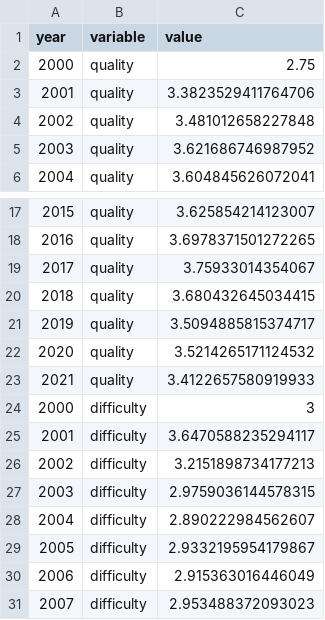
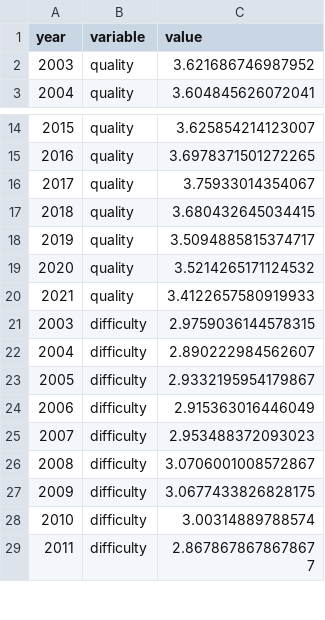
Before and after one commit to dailynexusdata/rateMyProf-d3, a CSV file: dist/data/lines.csv, drawn as a sheet; only a part is shown, gaps mark what is left out; the shorter side is filled out with more unchanged rows.

Commit message:
fixes for line plot

```diff
--- a/dist/data/lines.csv
+++ b/dist/data/lines.csv
@@ -1,5 +1,2 @@
 year,variable,value
-2000,quality,2.75
-2001,quality,3.3823529411764706
-2002,quality,3.481012658227848
 2003,quality,3.621686746987952
@@ -23,5 +20,2 @@ year,variable,value
 2021,quality,3.4122657580919933
-2000,difficulty,3
-2001,difficulty,3.6470588235294117
-2002,difficulty,3.2151898734177213
 2003,difficulty,2.9759036144578315
```
Also changed, not shown: 3 other files.
